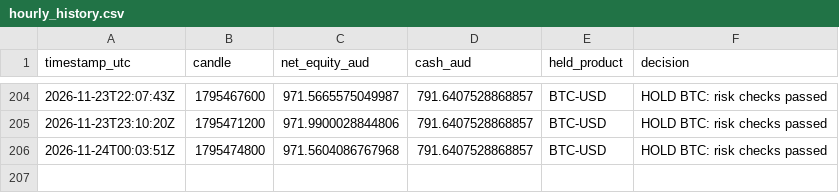
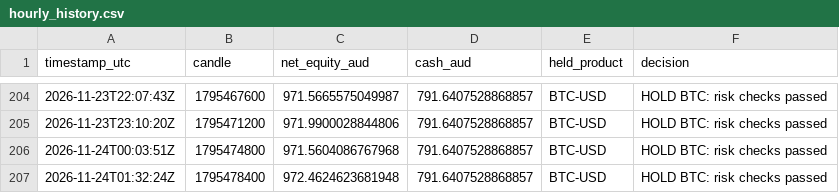
Before and after one commit to KimaKazeKrypto/coinbase-paper-trader-Visibility-Public, a CSV file: data/hourly_history.csv, drawn as a sheet; only a part is shown, gaps mark what is left out; the diff names each change by its address in the sheet, - before the commit and + after, or states it on an @@ line.

Commit message:
Update paper trading data [skip ci]

```diff
--- a/data/hourly_history.csv
+++ b/data/hourly_history.csv
+row 207: 2026-11-24T01:32:24Z | 1795478400 | 972.4624623681948 | 791.6407528868857 | BTC-USD | HOLD BTC: risk checks passed
```
Also changed, not shown: 5 other files.
